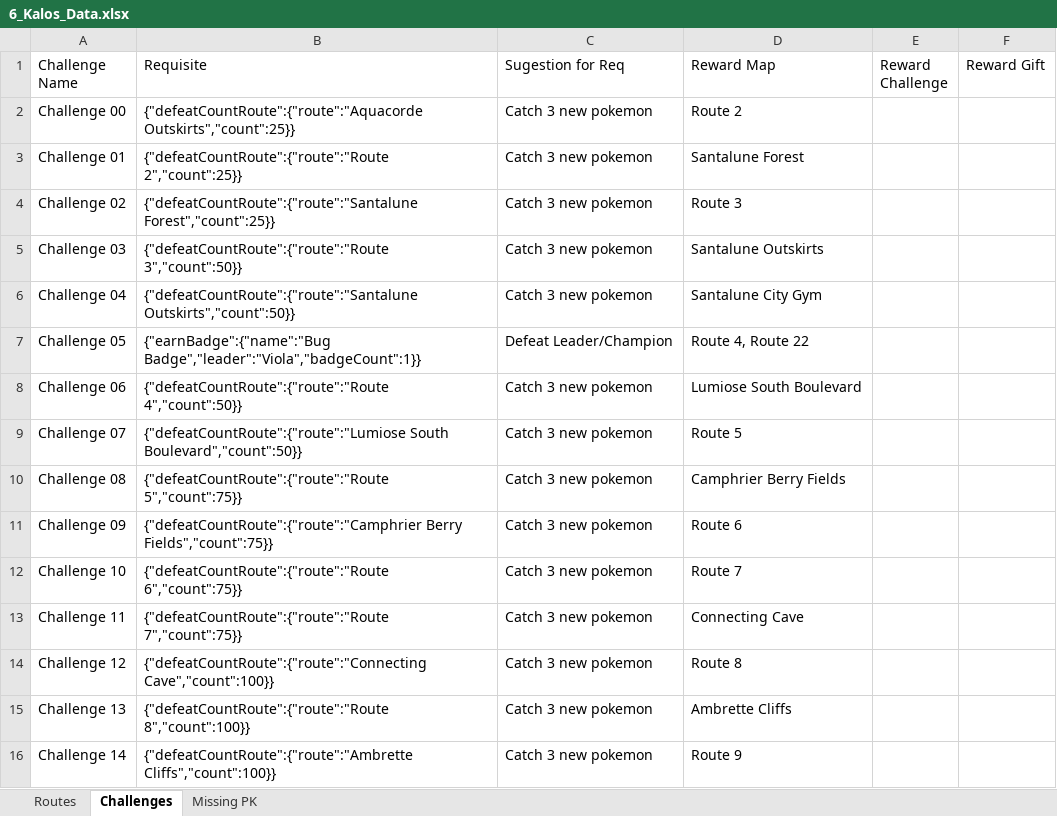
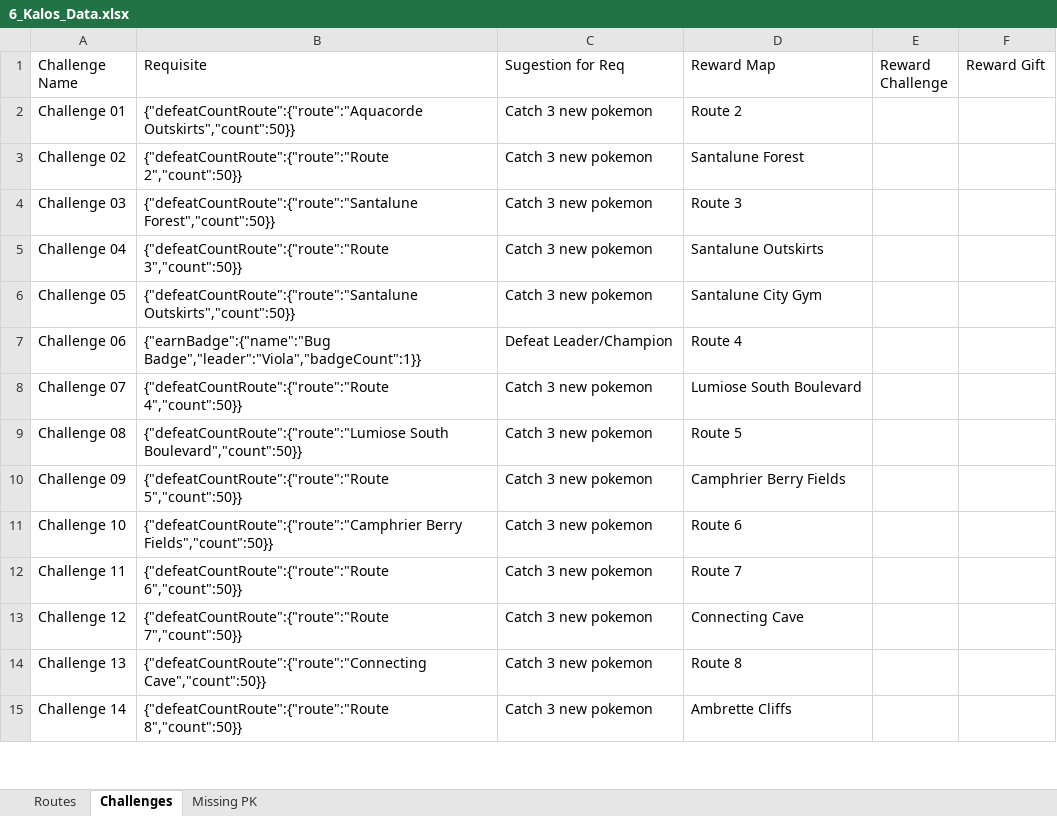
Before and after one commit to lsampaio1337-beep/PiW, an Excel workbook: xdata/6_Kalos_Data.xlsx, sheet Challenges, drawn as a sheet; only a part is shown; values as stored, in another font and other column widths than the file's, no borders; removed rows and columns are numbered as before the commit, all else as after; the diff covers the shown part only; the diff names each change by its address in the sheet, - before the commit and + after, or states it on an @@ line.

```diff
--- a/xdata/6_Kalos_Data.xlsx (sheet Challenges)
+++ b/xdata/6_Kalos_Data.xlsx (sheet Challenges)
-row 2: Challenge 00 | {"defeatCountRoute":{"route":"Aquacorde Outskirts","count":25}} | Catch 3 new pokemon | Route 2
-B2 (Requisite): {"defeatCountRoute":{"route":"Route 2","count":25}}
+B2 (Requisite): {"defeatCountRoute":{"route":"Aquacorde Outskirts","count":50}}
-D2 (Reward Map): Santalune Forest
+D2 (Reward Map): Route 2
-B3 (Requisite): {"defeatCountRoute":{"route":"Santalune Forest","count":25}}
+B3 (Requisite): {"defeatCountRoute":{"route":"Route 2","count":50}}
-D3 (Reward Map): Route 3
+D3 (Reward Map): Santalune Forest
-B4 (Requisite): {"defeatCountRoute":{"route":"Route 3","count":50}}
+B4 (Requisite): {"defeatCountRoute":{"route":"Santalune Forest","count":50}}
-D4 (Reward Map): Santalune Outskirts
+D4 (Reward Map): Route 3
-B5 (Requisite): {"defeatCountRoute":{"route":"Santalune Outskirts","count":50}}
+B5 (Requisite): {"defeatCountRoute":{"route":"Route 3","count":50}}
-D5 (Reward Map): Santalune City Gym
+D5 (Reward Map): Santalune Outskirts
-B6 (Requisite): {"earnBadge":{"name":"Bug Badge","leader":"Viola","badgeCount":1}}
+B6 (Requisite): {"defeatCountRoute":{"route":"Santalune Outskirts","count":50}}
-C6 (Sugestion for Req): Defeat Leader/Champion
+C6 (Sugestion for Req): Catch 3 new pokemon
-D6 (Reward Map): Route 4, Route 22
+D6 (Reward Map): Santalune City Gym
-B7 (Requisite): {"defeatCountRoute":{"route":"Route 4","count":50}}
+B7 (Requisite): {"earnBadge":{"name":"Bug Badge","leader":"Viola","badgeCount":1}}
-C7 (Sugestion for Req): Catch 3 new pokemon
+C7 (Sugestion for Req): Defeat Leader/Champion
-D7 (Reward Map): Lumiose South Boulevard
+D7 (Reward Map): Route 4
-B8 (Requisite): {"defeatCountRoute":{"route":"Lumiose South Boulevard","count":50}}
+B8 (Requisite): {"defeatCountRoute":{"route":"Route 4","count":50}}
-D8 (Reward Map): Route 5
+D8 (Reward Map): Lumiose South Boulevard
-B9 (Requisite): {"defeatCountRoute":{"route":"Route 5","count":75}}
+B9 (Requisite): {"defeatCountRoute":{"route":"Lumiose South Boulevard","count":50}}
-D9 (Reward Map): Camphrier Berry Fields
+D9 (Reward Map): Route 5
-B10 (Requisite): {"defeatCountRoute":{"route":"Camphrier Berry Fields","count":75}}
+B10 (Requisite): {"defeatCountRoute":{"route":"Route 5","count":50}}
-D10 (Reward Map): Route 6
+D10 (Reward Map): Camphrier Berry Fields
-B11 (Requisite): {"defeatCountRoute":{"route":"Route 6","count":75}}
+B11 (Requisite): {"defeatCountRoute":{"route":"Camphrier Berry Fields","count":50}}
-D11 (Reward Map): Route 7
+D11 (Reward Map): Route 6
-B12 (Requisite): {"defeatCountRoute":{"route":"Route 7","count":75}}
+B12 (Requisite): {"defeatCountRoute":{"route":"Route 6","count":50}}
-D12 (Reward Map): Connecting Cave
+D12 (Reward Map): Route 7
-B13 (Requisite): {"defeatCountRoute":{"route":"Connecting Cave","count":100}}
+B13 (Requisite): {"defeatCountRoute":{"route":"Route 7","count":50}}
-D13 (Reward Map): Route 8
+D13 (Reward Map): Connecting Cave
-B14 (Requisite): {"defeatCountRoute":{"route":"Route 8","count":100}}
+B14 (Requisite): {"defeatCountRoute":{"route":"Connecting Cave","count":50}}
-D14 (Reward Map): Ambrette Cliffs
+D14 (Reward Map): Route 8
-B15 (Requisite): {"defeatCountRoute":{"route":"Ambrette Cliffs","count":100}}
+B15 (Requisite): {"defeatCountRoute":{"route":"Route 8","count":50}}
-D15 (Reward Map): Route 9
+D15 (Reward Map): Ambrette Cliffs
```
Also changed, not shown: 3 added rows, 2 removed rows and 139 edited cells elsewhere in this sheet, sheet Routes, sheet Missing PK, route_order.xlsx, 3 other files.
